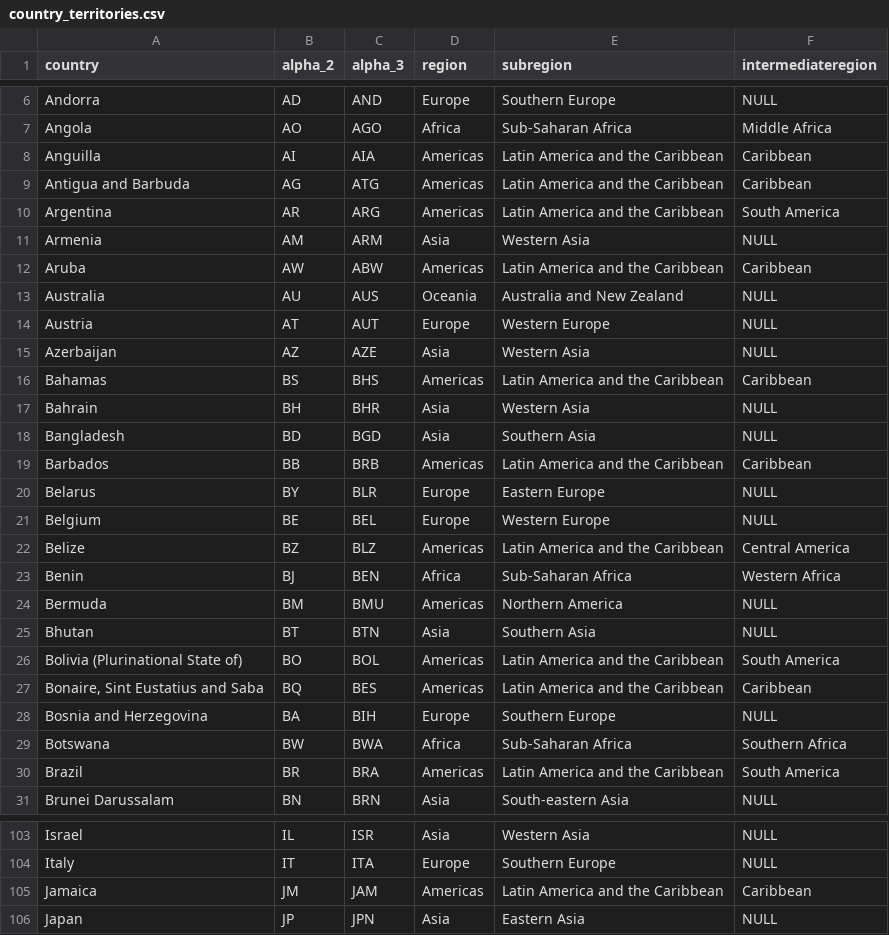
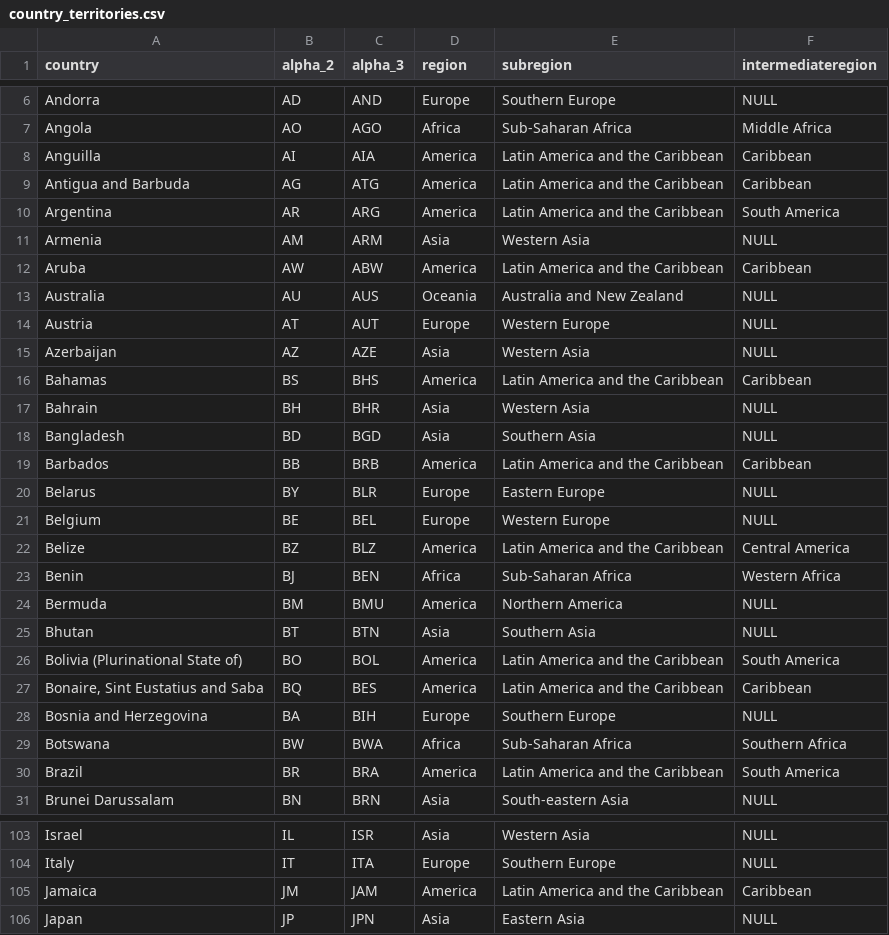
Before and after one commit to ggldnl/Data-Management-for-Data-Science, a CSV file: databases/country_territories.csv, drawn as a sheet; only a part is shown, gaps mark what is left out; the diff covers the shown part only.

```diff
--- a/databases/country_territories.csv
+++ b/databases/country_territories.csv
@@ -7,7 +7,7 @@
 "Angola","AO","AGO","Africa","Sub-Saharan Africa","Middle Africa"
-"Anguilla","AI","AIA","Americas","Latin America and the Caribbean","Caribbean"
-"Antigua and Barbuda","AG","ATG","Americas","Latin America and the Caribbean","Caribbean"
-"Argentina","AR","ARG","Americas","Latin America and the Caribbean","South America"
+"Anguilla","AI","AIA","America","Latin America and the Caribbean","Caribbean"
+"Antigua and Barbuda","AG","ATG","America","Latin America and the Caribbean","Caribbean"
+"Argentina","AR","ARG","America","Latin America and the Caribbean","South America"
 "Armenia","AM","ARM","Asia","Western Asia",NULL
-"Aruba","AW","ABW","Americas","Latin America and the Caribbean","Caribbean"
+"Aruba","AW","ABW","America","Latin America and the Caribbean","Caribbean"
 "Australia","AU","AUS","Oceania","Australia and New Zealand",NULL
@@ -15,17 +15,17 @@
 "Azerbaijan","AZ","AZE","Asia","Western Asia",NULL
-"Bahamas","BS","BHS","Americas","Latin America and the Caribbean","Caribbean"
+"Bahamas","BS","BHS","America","Latin America and the Caribbean","Caribbean"
 "Bahrain","BH","BHR","Asia","Western Asia",NULL
 "Bangladesh","BD","BGD","Asia","Southern Asia",NULL
-"Barbados","BB","BRB","Americas","Latin America and the Caribbean","Caribbean"
+"Barbados","BB","BRB","America","Latin America and the Caribbean","Caribbean"
 "Belarus","BY","BLR","Europe","Eastern Europe",NULL
 "Belgium","BE","BEL","Europe","Western Europe",NULL
-"Belize","BZ","BLZ","Americas","Latin America and the Caribbean","Central America"
+"Belize","BZ","BLZ","America","Latin America and the Caribbean","Central America"
 "Benin","BJ","BEN","Africa","Sub-Saharan Africa","Western Africa"
-"Bermuda","BM","BMU","Americas","Northern America",NULL
+"Bermuda","BM","BMU","America","Northern America",NULL
 "Bhutan","BT","BTN","Asia","Southern Asia",NULL
-"Bolivia (Plurinational State of)","BO","BOL","Americas","Latin America and the Caribbean","South America"
-"Bonaire, Sint Eustatius and Saba","BQ","BES","Americas","Latin America and the Caribbean","Caribbean"
+"Bolivia (Plurinational State of)","BO","BOL","America","Latin America and the Caribbean","South America"
+"Bonaire, Sint Eustatius and Saba","BQ","BES","America","Latin America and the Caribbean","Caribbean"
 "Bosnia and Herzegovina","BA","BIH","Europe","Southern Europe",NULL
 "Botswana","BW","BWA","Africa","Sub-Saharan Africa","Southern Africa"
-"Brazil","BR","BRA","Americas","Latin America and the Caribbean","South America"
+"Brazil","BR","BRA","America","Latin America and the Caribbean","South America"
 "Brunei Darussalam","BN","BRN","Asia","South-eastern Asia",NULL
@@ -104,3 +104,3 @@
 "Italy","IT","ITA","Europe","Southern Europe",NULL
-"Jamaica","JM","JAM","Americas","Latin America and the Caribbean","Caribbean"
+"Jamaica","JM","JAM","America","Latin America and the Caribbean","Caribbean"
 "Japan","JP","JPN","Asia","Eastern Asia",NULL
```
Also changed, not shown: 42 edited cells elsewhere in this file, databases/world_countries.csv, 2 other files.
